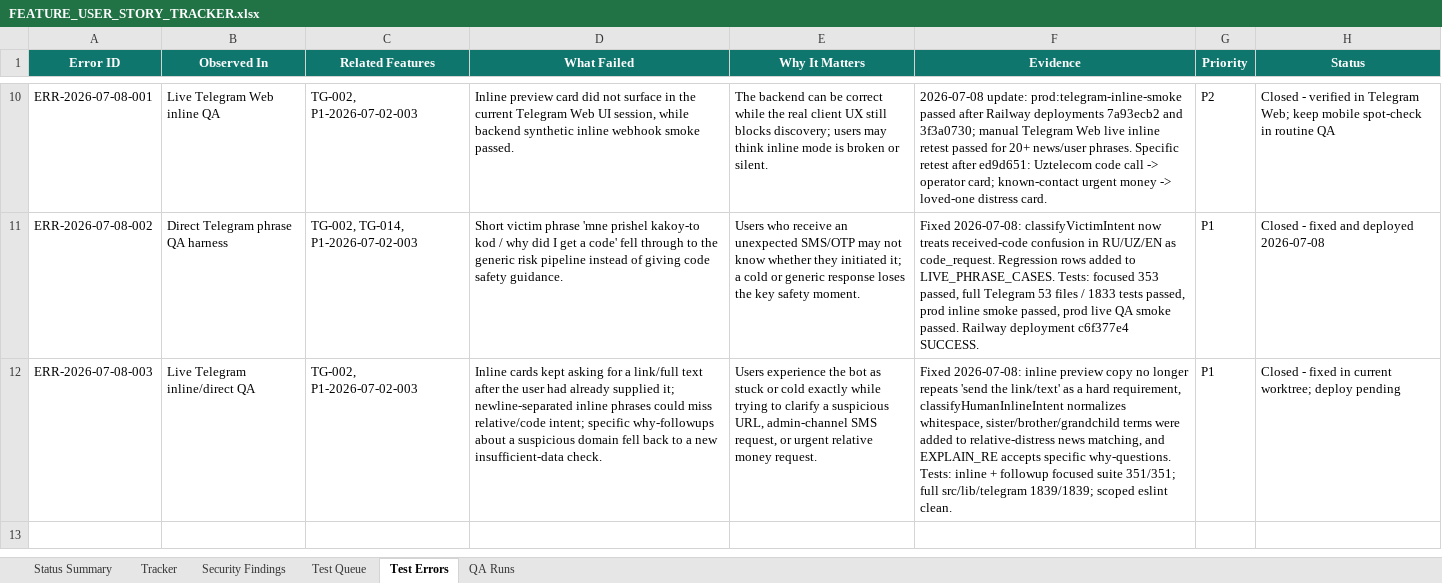
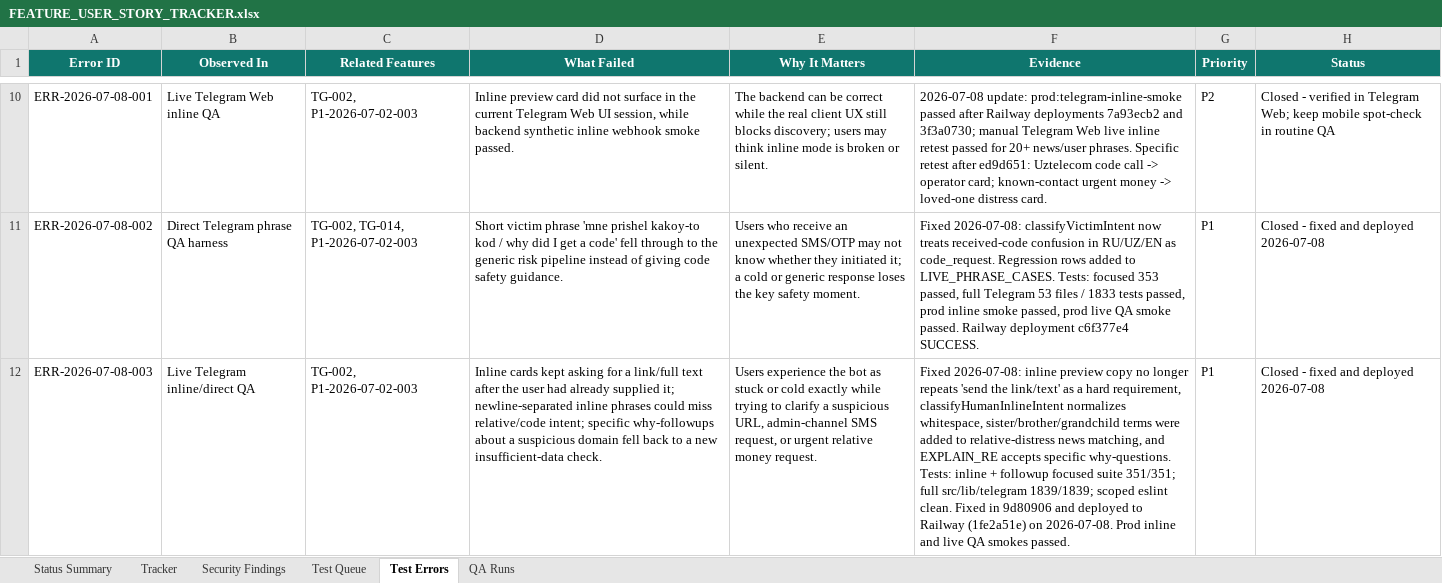
Before and after one commit to Web-pixel-creator/Scam-guard-Main, an Excel workbook: ai_docs/FEATURE_USER_STORY_TRACKER.xlsx, sheet Test Errors, drawn as a sheet; only a part is shown, gaps mark what is left out; values as stored, in another font and other column widths than the file's, no borders; the diff names each change by its address in the sheet, - before the commit and + after, or states it on an @@ line.

Commit message:
docs: record inline follow-up QA deploy

```diff
--- a/ai_docs/FEATURE_USER_STORY_TRACKER.xlsx (sheet Test Errors)
+++ b/ai_docs/FEATURE_USER_STORY_TRACKER.xlsx (sheet Test Errors)
-F12 (Evidence): …eslint clean.
+F12 (Evidence): …eslint clean. Fixed in 9d80906 and deployed to Railway (1fe2a51e) on 2026-07-08. Prod inline and live QA smokes passed.
-H12 (Status): Closed - fixed in current worktree; deploy pending
+H12 (Status): Closed - fixed and deployed 2026-07-08
```
Also changed, not shown: sheet Status Summary, sheet Tracker.
